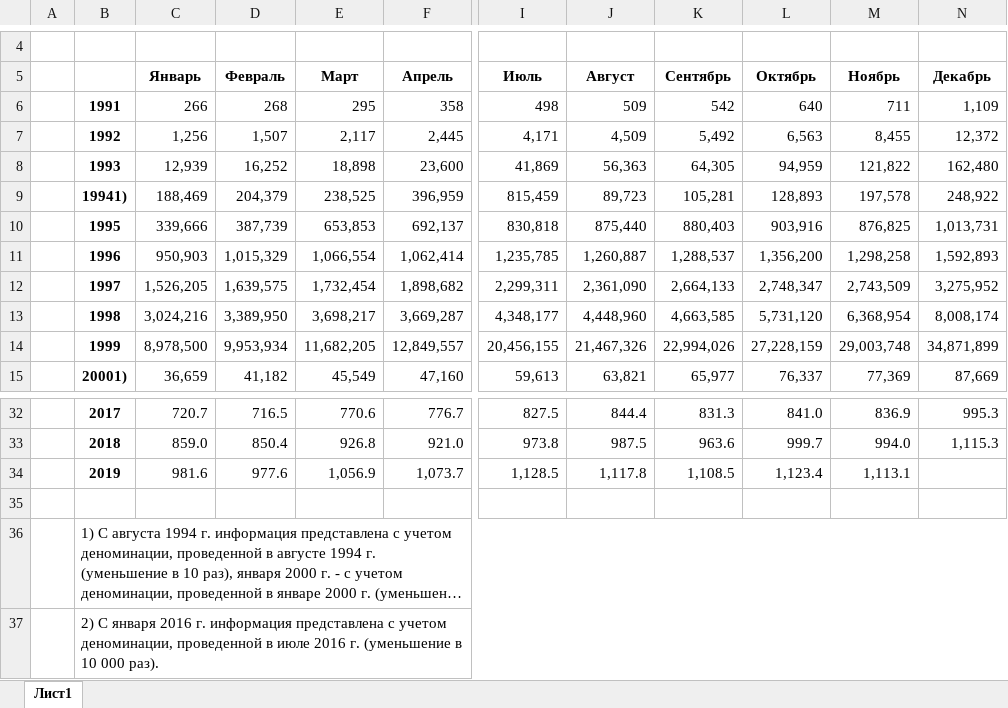
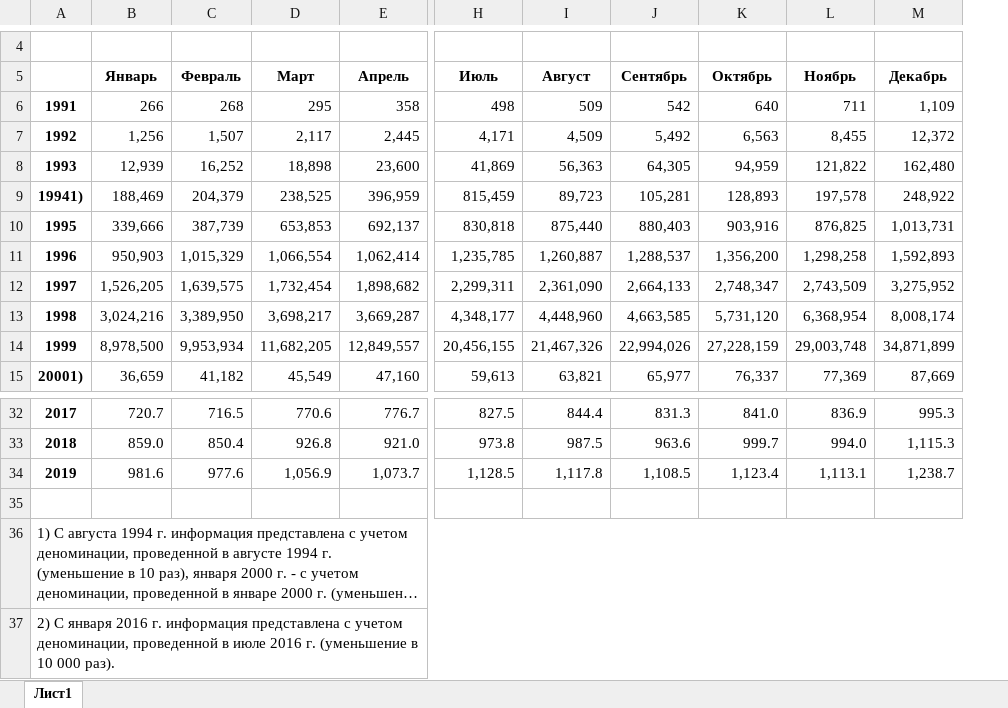
Before and after one commit to sashkavalent/average-salary-belarus, an Excel workbook: cache/salaries/2019.xlsx, sheet Лист1, drawn as a sheet; only a part is shown, gaps mark what is left out; long unchanged cells end in …; values as stored, in another font and other column widths than the file's, no borders; removed rows and columns are numbered as before the commit, all else as after; the diff names each change by its address in the sheet, - before the commit and + after, or states it on an @@ line.

Commit message:
Add fresh xlsx

```diff
--- a/cache/salaries/2019.xlsx (sheet Лист1)
+++ b/cache/salaries/2019.xlsx (sheet Лист1)
-column A, empty
-M34 (Декабрь): (empty)
+M34 (Декабрь): 1,238.7
```
Also changed, not shown: 1 other file.
